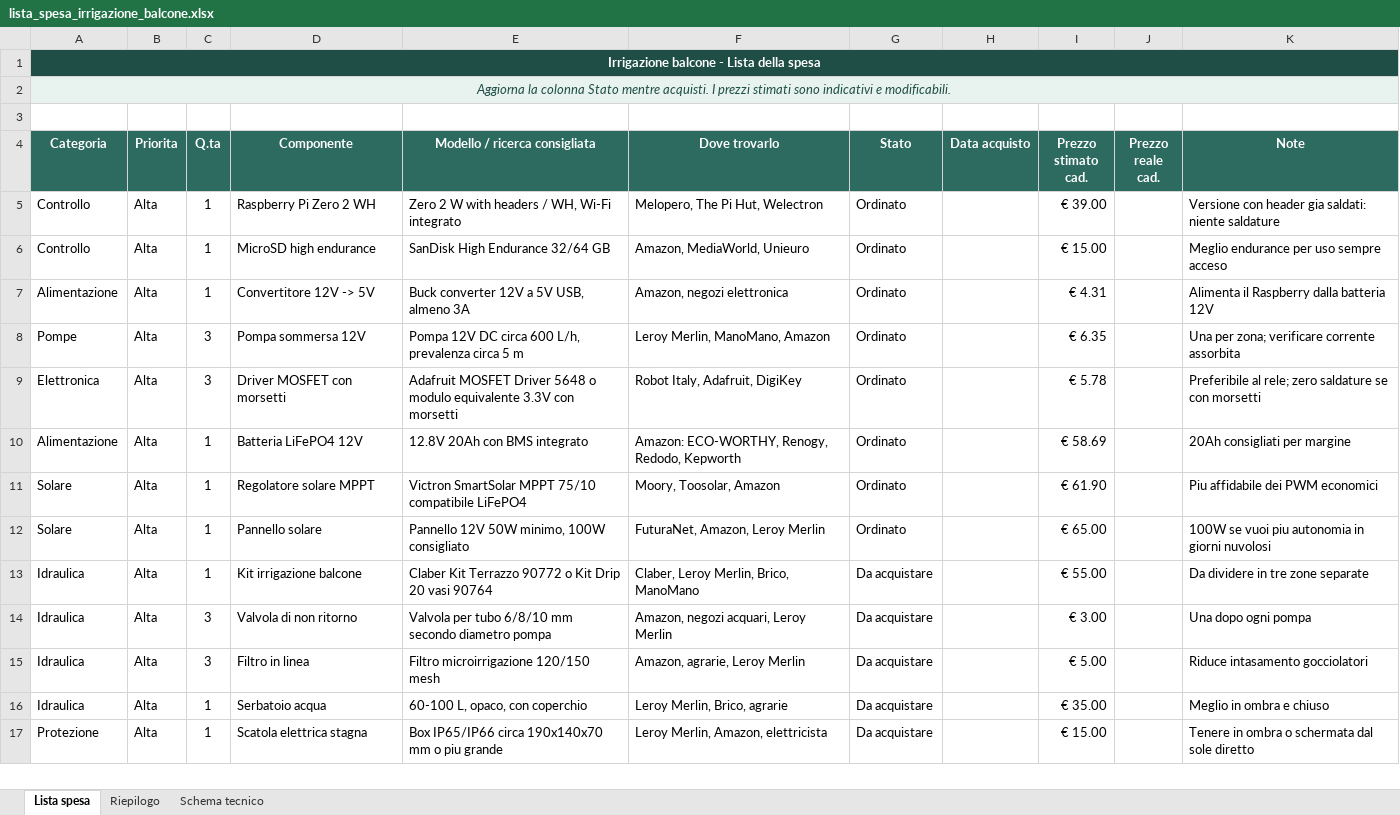
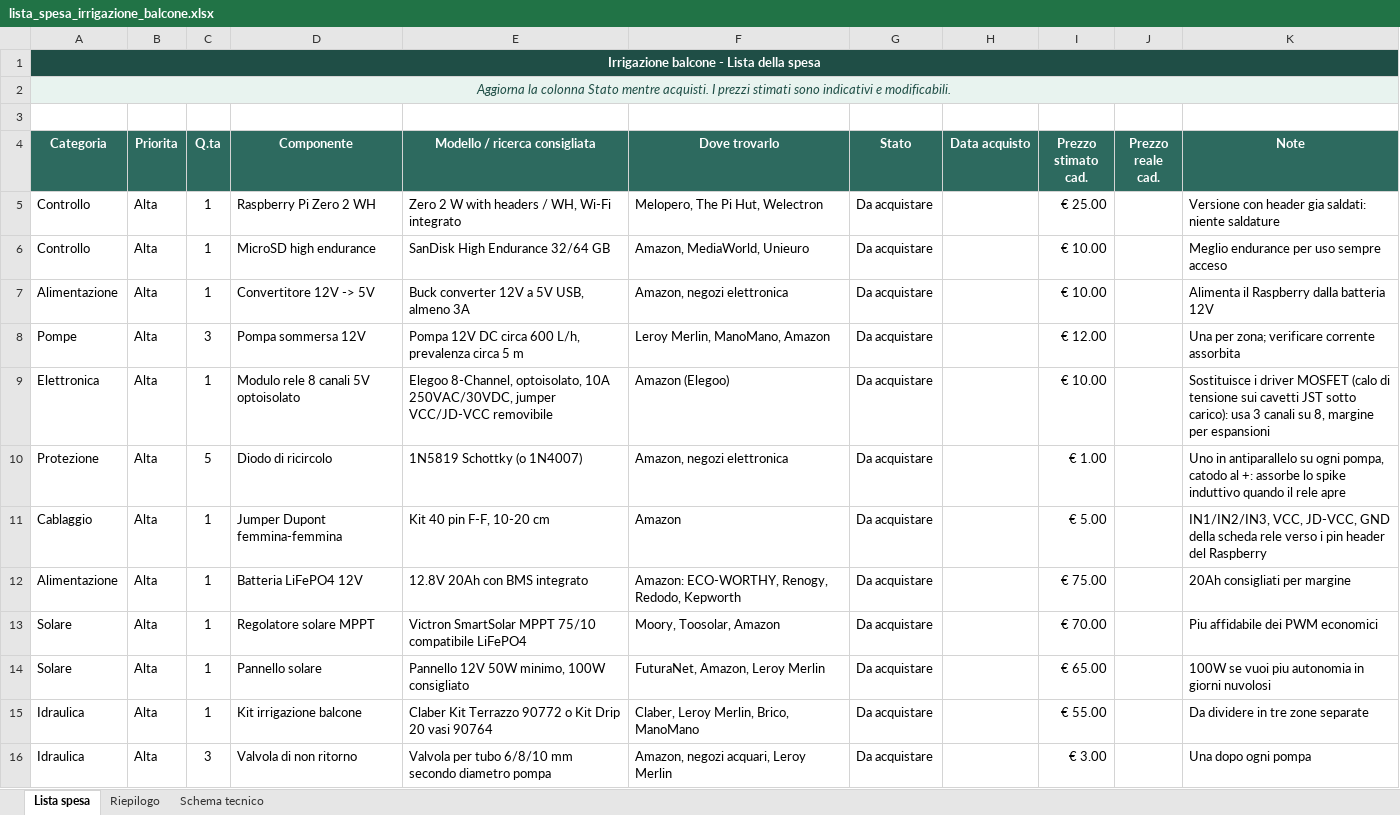
Before and after one commit to mzaccari/irrigazione-balcone-raspberry, an Excel workbook: outputs/balcony-irrigation-shopping-list/lista_spesa_irrigazione_balcone.xlsx, sheet Lista spesa, drawn as a sheet; only a part is shown; the shorter side is filled out with more unchanged rows; values as stored, in another font and other column widths than the file's, no borders; conditional formats and table styles not drawn; addresses are those after the commit; the diff names each change by its address in the sheet, - before the commit and + after, or states it on an @@ line.

```diff
--- a/outputs/balcony-irrigation-shopping-list/lista_spesa_irrigazione_balcone.xlsx (sheet Lista spesa)
+++ b/outputs/balcony-irrigation-shopping-list/lista_spesa_irrigazione_balcone.xlsx (sheet Lista spesa)
-G5:G9 (Stato): Ordinato
+G5:G9 (Stato): Da acquistare
-I5 (Prezzo stimato cad.): € 39.00
+I5 (Prezzo stimato cad.): € 25.00
-I6 (Prezzo stimato cad.): € 15.00
+I6 (Prezzo stimato cad.): € 10.00
-I7 (Prezzo stimato cad.): € 4.31
+I7 (Prezzo stimato cad.): € 10.00
-I8 (Prezzo stimato cad.): € 6.35
+I8 (Prezzo stimato cad.): € 12.00
-C9 (Q.ta): 3
+C9 (Q.ta): 1
-D9 (Componente): Driver MOSFET con morsetti
+D9 (Componente): Modulo rele 8 canali 5V optoisolato
-E9 (Modello / ricerca consigliata): Adafruit MOSFET Driver 5648 o modulo equivalente 3.3V con morsetti
+E9 (Modello / ricerca consigliata): Elegoo 8-Channel, optoisolato, 10A 250VAC/30VDC, jumper VCC/JD-VCC removibile
-F9 (Dove trovarlo): Robot Italy, Adafruit, DigiKey
+F9 (Dove trovarlo): Amazon (Elegoo)
-I9 (Prezzo stimato cad.): € 5.78
+I9 (Prezzo stimato cad.): € 10.00
-K9 (Note): Preferibile al rele; zero saldature se con morsetti
+K9 (Note): Sostituisce i driver MOSFET (calo di tensione sui cavetti JST sotto carico): usa 3 canali su 8, margine per espansioni
+row 10: Protezione | Alta | 5 | Diodo di ricircolo | 1N5819 Schottky (o 1N4007) | Amazon, negozi elettronica | Da acquistare |  | € 1.00 |  | Uno in antiparallelo su ogni pompa, catodo al +: assorbe lo spike induttivo quando il rele apre
+row 11: Cablaggio | Alta | 1 | Jumper Dupont femmina-femmina | Kit 40 pin F-F, 10-20 cm | Amazon | Da acquistare |  | € 5.00 |  | IN1/IN2/IN3, VCC, JD-VCC, GND della scheda rele verso i pin header del Raspberry
-G12:G14 (Stato): Ordinato
+G12:G14 (Stato): Da acquistare
-I12 (Prezzo stimato cad.): € 58.69
+I12 (Prezzo stimato cad.): € 75.00
-I13 (Prezzo stimato cad.): € 61.90
+I13 (Prezzo stimato cad.): € 70.00
```
Also changed, not shown: sheet Schema tecnico, sheet Riepilogo, formulas that keep their value, 7 other files.
